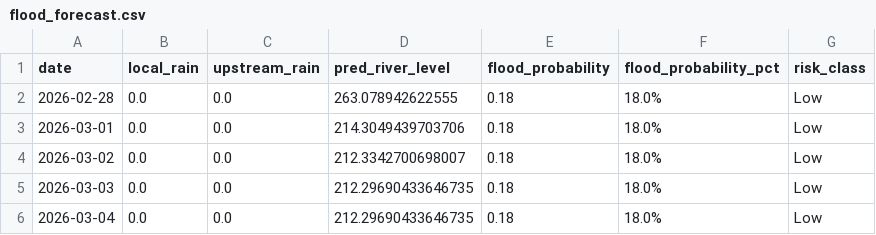
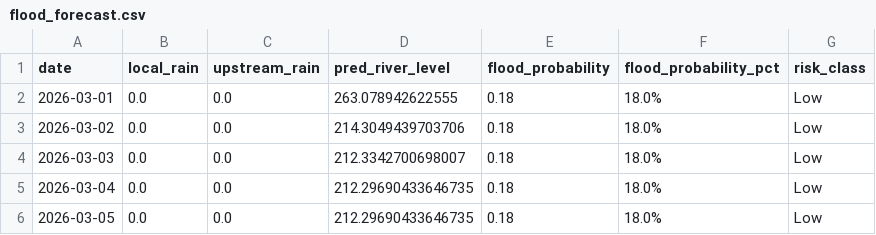
Before and after one commit to keshavkhandelwal13/Matsya-Flood-detector, a CSV file: backend/flood_detector/flood_forecast.csv, drawn as a sheet.

```diff
--- a/backend/flood_detector/flood_forecast.csv
+++ b/backend/flood_detector/flood_forecast.csv
@@ -1,6 +1,6 @@
 date,local_rain,upstream_rain,pred_river_level,flood_probability,flood_probability_pct,risk_class
-2026-02-28,0.0,0.0,263.078942622555,0.18,18.0%,Low
-2026-03-01,0.0,0.0,214.3049439703706,0.18,18.0%,Low
-2026-03-02,0.0,0.0,212.3342700698007,0.18,18.0%,Low
-2026-03-03,0.0,0.0,212.29690433646735,0.18,18.0%,Low
+2026-03-01,0.0,0.0,263.078942622555,0.18,18.0%,Low
+2026-03-02,0.0,0.0,214.3049439703706,0.18,18.0%,Low
+2026-03-03,0.0,0.0,212.3342700698007,0.18,18.0%,Low
 2026-03-04,0.0,0.0,212.29690433646735,0.18,18.0%,Low
+2026-03-05,0.0,0.0,212.29690433646735,0.18,18.0%,Low
```
Also changed, not shown: backend/csv_generator/flood_prediction.csv, 3 other files.
